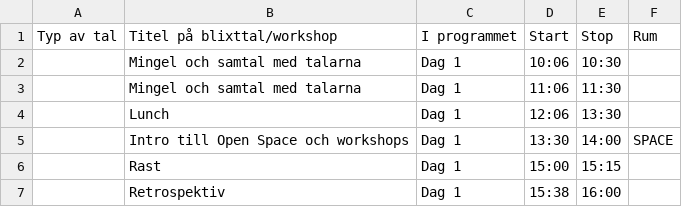
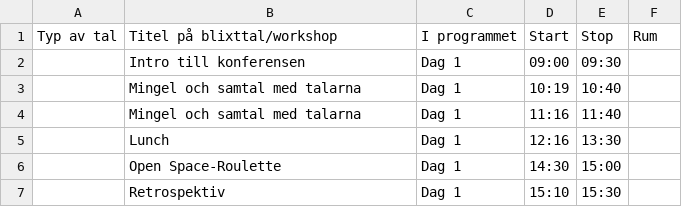
Before and after one commit to agilasverige/agilasverige.github.io, a CSV file: program/ovrigt.csv, drawn as a sheet.

Commit message:
Updating program

```diff
--- a/program/ovrigt.csv
+++ b/program/ovrigt.csv
@@ -1,7 +1,7 @@
 Typ av tal,Titel på blixttal/workshop,I programmet,Start,Stop,Rum
-,Mingel och samtal med talarna,Dag 1,10:06,10:30,
-,Mingel och samtal med talarna,Dag 1,11:06,11:30,
-,Lunch,Dag 1,12:06,13:30,
-,Intro till Open Space och workshops,Dag 1,13:30,14:00,SPACE
-,Rast,Dag 1,15:00,15:15,
-,Retrospektiv,Dag 1,15:38,16:00,
+,Intro till konferensen,Dag 1,09:00,09:30,
+,Mingel och samtal med talarna,Dag 1,10:19,10:40,
+,Mingel och samtal med talarna,Dag 1,11:16,11:40,
+,Lunch,Dag 1,12:16,13:30,
+,Open Space-Roulette,Dag 1,14:30,15:00,
+,Retrospektiv,Dag 1,15:10,15:30,
```
Also changed, not shown: 1 other file.
